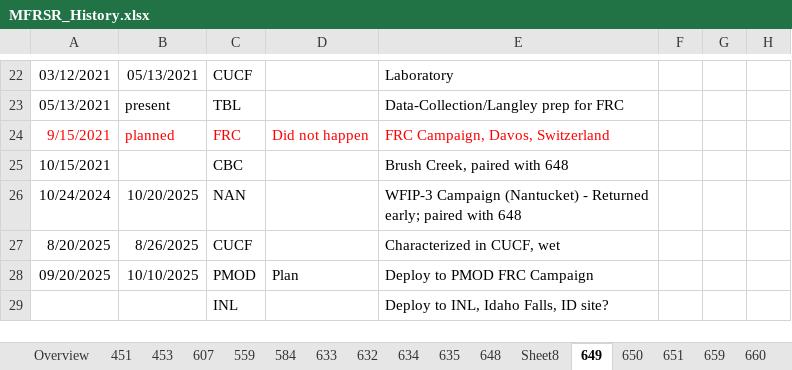
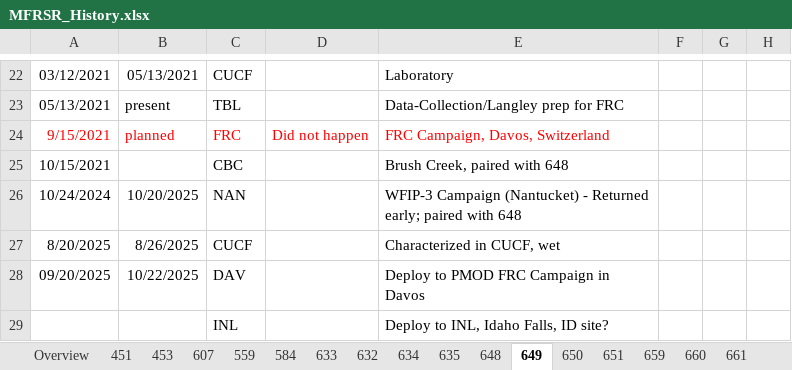
Before and after one commit to hagne/SURFRAD, an Excel workbook: notebooks/databases/MFRSR_History.xlsx, sheet 649, drawn as a sheet; only a part is shown, gaps mark what is left out; values as stored, in another font and other column widths than the file's, no borders; charts and pictures not drawn; the diff names each change by its address in the sheet, - before the commit and + after, or states it on an @@ line.

Commit message:
increas versitility of code (for PMOD application)

```diff
--- a/notebooks/databases/MFRSR_History.xlsx (sheet 649)
+++ b/notebooks/databases/MFRSR_History.xlsx (sheet 649)
-sheet tab: Sheet8
-B28: 10/10/2025
+B28: 10/22/2025
-C28: PMOD
+C28: DAV
-D28: Plan
+D28: (empty)
-E28: Deploy to PMOD FRC Campaign
+E28: Deploy to PMOD FRC Campaign in Davos
```
Also changed, not shown: sheet 648, charts or pictures, 18 other files.
